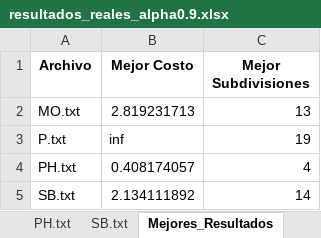
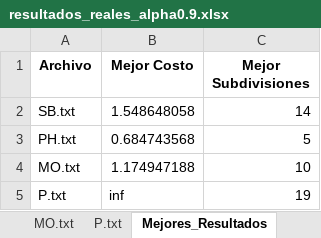
Before and after one commit to Kurisari/agricultural_zoning, an Excel workbook: resultados_reales_alpha0.9.xlsx, sheet Mejores_Resultados, drawn as a sheet; values as stored, in another font and other column widths than the file's, no borders; removed rows and columns are numbered as before the commit, all else as after; the diff names each change by its address in the sheet, - before the commit and + after, or states it on an @@ line.

Commit message:
Nuevos resultados reales con la nueva función

```diff
--- a/resultados_reales_alpha0.9.xlsx (sheet Mejores_Resultados)
+++ b/resultados_reales_alpha0.9.xlsx (sheet Mejores_Resultados)
+row 2: SB.txt | 1.548648058 | 14
+row 3: PH.txt | 0.684743568 | 5
-B4 (Mejor Costo): 2.819231713
+B4 (Mejor Costo): 1.174947188
-C4 (Mejor Subdivisiones): 13
+C4 (Mejor Subdivisiones): 10
-row 4: PH.txt | 0.408174057 | 4
-row 5: SB.txt | 2.134111892 | 14
```
Also changed, not shown: sheet MO.txt, sheet PH.txt, sheet SB.txt, sheet P.txt, other sheet tabs, resultados_reales_alpha0.5.xlsx, resultados_reales_alpha0.7.xlsx, 24 other files.
